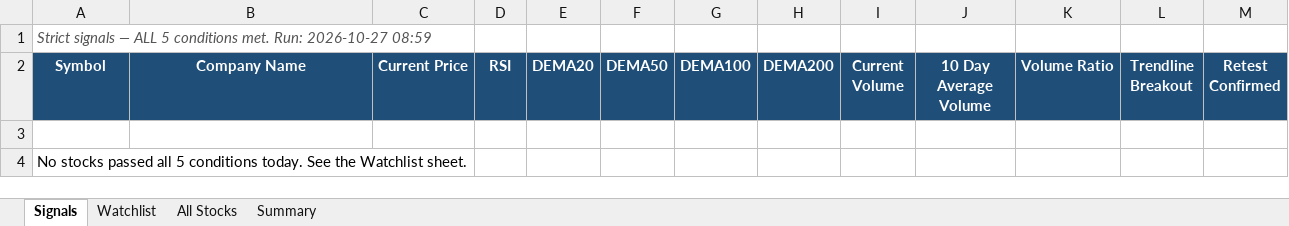
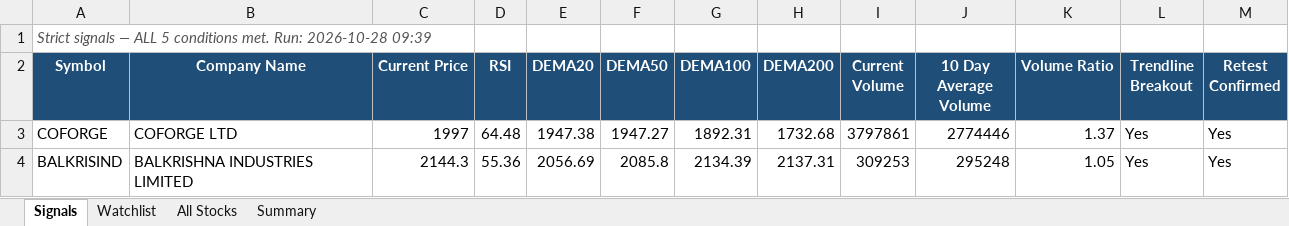
Before and after one commit to atharvagrawal28/breakout-scanner, an Excel workbook: results/latest.xlsx, sheet Signals, drawn as a sheet; values as stored, in another font and other column widths than the file's, no borders; removed rows and columns are numbered as before the commit, all else as after; the diff names each change by its address in the sheet, - before the commit and + after, or states it on an @@ line.

```diff
--- a/results/latest.xlsx (sheet Signals)
+++ b/results/latest.xlsx (sheet Signals)
-A1 (Symbol): …met. Run: 2026-10-27 08:59
+A1 (Symbol): …met. Run: 2026-10-28 09:39
-row 3: (empty)
+row 3: COFORGE | COFORGE LTD | 1997 | 64.48 | 1947.38 | 1947.27 | 1892.31 | 1732.68 | 3797861 | 2774446 | 1.37 | Yes | Yes
-row 4: No stocks passed all 5 conditions today. See the Watchlist sheet.
+row 4: BALKRISIND | BALKRISHNA INDUSTRIES LIMITED | 2144.3 | 55.36 | 2056.69 | 2085.8 | 2134.39 | 2137.31 | 309253 | 295248 | 1.05 | Yes | Yes
```
Also changed, not shown: sheet All Stocks, sheet Watchlist, sheet Summary, 4 other files.
